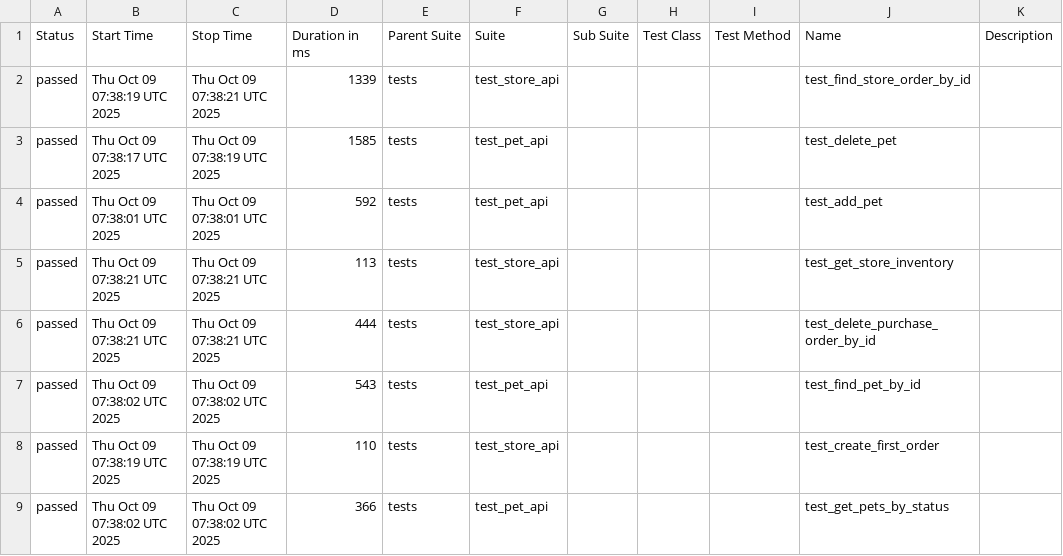
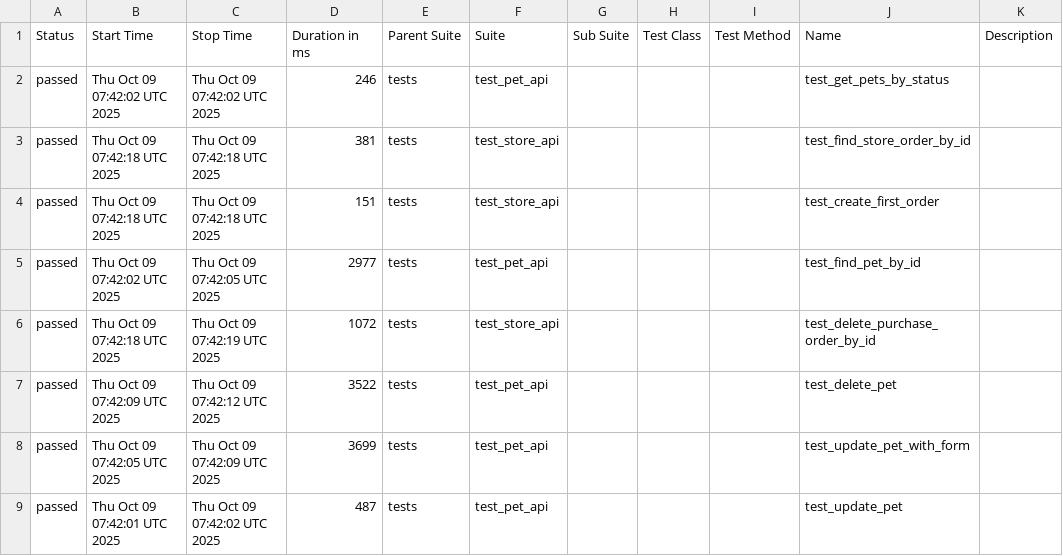
Before and after one commit to KovalIllia/petstore-api-tests, a CSV file: data/suites.csv, drawn as a sheet; only a part is shown; the diff covers the shown part only.

```diff
--- a/data/suites.csv
+++ b/data/suites.csv
@@ -1,9 +1,9 @@
 "Status","Start Time","Stop Time","Duration in ms","Parent Suite","Suite","Sub Suite","Test Class","Test Method","Name","Description"
-"passed","Thu Oct 09 07:38:19 UTC 2025","Thu Oct 09 07:38:21 UTC 2025","1339","tests","test_store_api","","","","test_find_store_order_by_id",""
-"passed","Thu Oct 09 07:38:17 UTC 2025","Thu Oct 09 07:38:19 UTC 2025","1585","tests","test_pet_api","","","","test_delete_pet",""
-"passed","Thu Oct 09 07:38:01 UTC 2025","Thu Oct 09 07:38:01 UTC 2025","592","tests","test_pet_api","","","","test_add_pet",""
-"passed","Thu Oct 09 07:38:21 UTC 2025","Thu Oct 09 07:38:21 UTC 2025","113","tests","test_store_api","","","","test_get_store_inventory",""
-"passed","Thu Oct 09 07:38:21 UTC 2025","Thu Oct 09 07:38:21 UTC 2025","444","tests","test_store_api","","","","test_delete_purchase_order_by_id",""
-"passed","Thu Oct 09 07:38:02 UTC 2025","Thu Oct 09 07:38:02 UTC 2025","543","tests","test_pet_api","","","","test_find_pet_by_id",""
-"passed","Thu Oct 09 07:38:19 UTC 2025","Thu Oct 09 07:38:19 UTC 2025","110","tests","test_store_api","","","","test_create_first_order",""
-"passed","Thu Oct 09 07:38:02 UTC 2025","Thu Oct 09 07:38:02 UTC 2025","366","tests","test_pet_api","","","","test_get_pets_by_status",""
+"passed","Thu Oct 09 07:42:02 UTC 2025","Thu Oct 09 07:42:02 UTC 2025","246","tests","test_pet_api","","","","test_get_pets_by_status",""
+"passed","Thu Oct 09 07:42:18 UTC 2025","Thu Oct 09 07:42:18 UTC 2025","381","tests","test_store_api","","","","test_find_store_order_by_id",""
+"passed","Thu Oct 09 07:42:18 UTC 2025","Thu Oct 09 07:42:18 UTC 2025","151","tests","test_store_api","","","","test_create_first_order",""
+"passed","Thu Oct 09 07:42:02 UTC 2025","Thu Oct 09 07:42:05 UTC 2025","2977","tests","test_pet_api","","","","test_find_pet_by_id",""
+"passed","Thu Oct 09 07:42:18 UTC 2025","Thu Oct 09 07:42:19 UTC 2025","1072","tests","test_store_api","","","","test_delete_purchase_order_by_id",""
+"passed","Thu Oct 09 07:42:09 UTC 2025","Thu Oct 09 07:42:12 UTC 2025","3522","tests","test_pet_api","","","","test_delete_pet",""
+"passed","Thu Oct 09 07:42:05 UTC 2025","Thu Oct 09 07:42:09 UTC 2025","3699","tests","test_pet_api","","","","test_update_pet_with_form",""
+"passed","Thu Oct 09 07:42:01 UTC 2025","Thu Oct 09 07:42:02 UTC 2025","487","tests","test_pet_api","","","","test_update_pet",""
```
Also changed, not shown: 13 edited cells elsewhere in this file, 42 other files.
